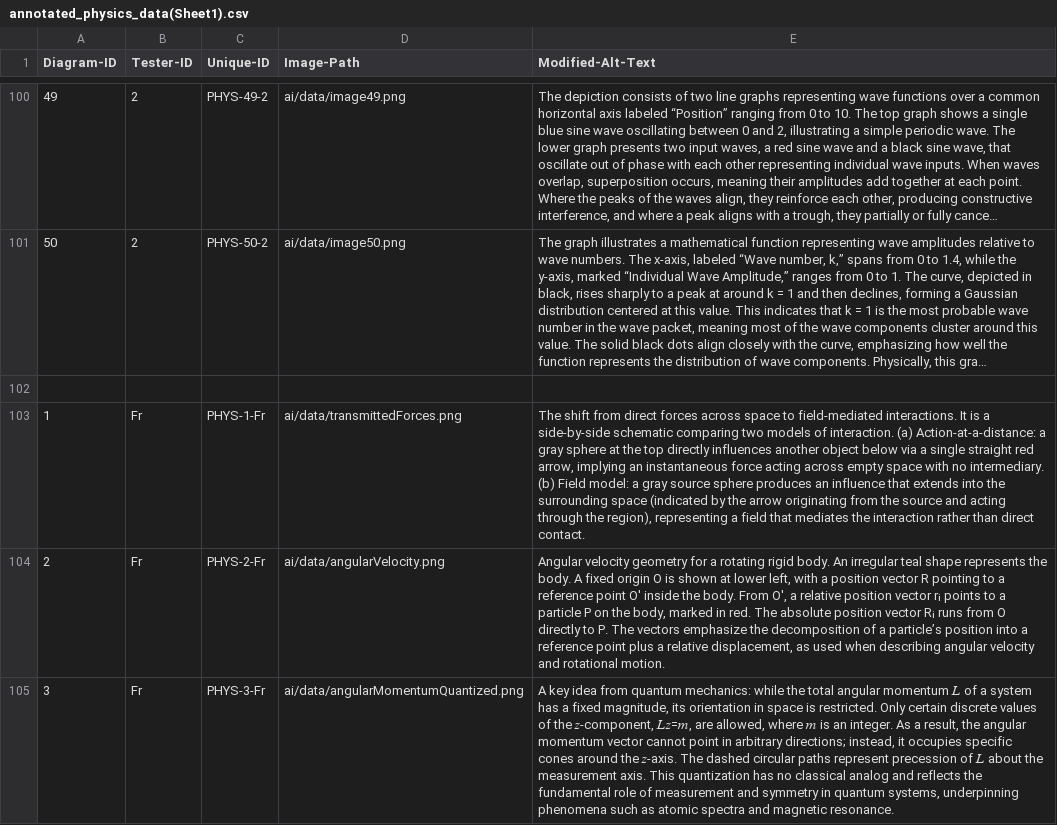
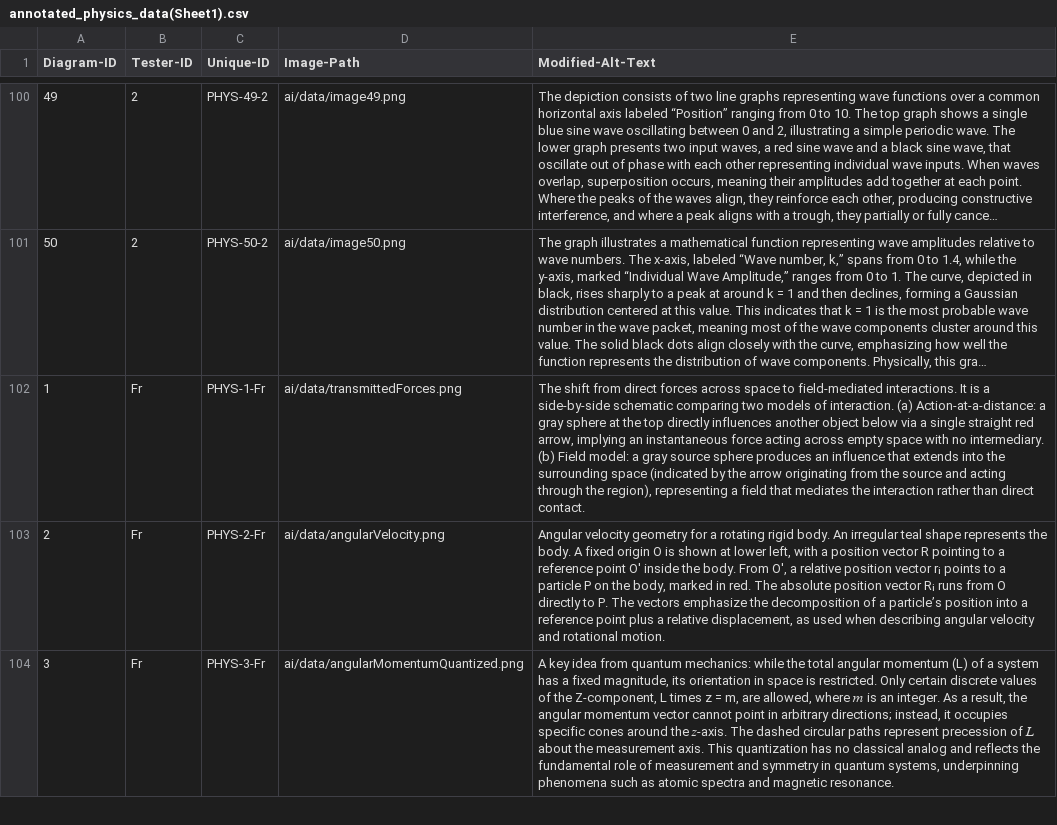
Before and after one commit to 4G06-CAPSTONE-2025/Reading4All, a CSV file: ai/annotations/annotated_physics_data(Sheet1).csv, drawn as a sheet; only a part is shown, gaps mark what is left out; long unchanged cells end in …; removed rows and columns are numbered as before the commit, all else as after; the diff covers the shown part only; the diff names each change by its address in the sheet, - before the commit and + after, or states it on an @@ line.

```diff
--- a/ai/annotations/annotated_physics_data(Sheet1).csv
+++ b/ai/annotations/annotated_physics_data(Sheet1).csv
-row 102: (empty)
-E104 (Modified-Alt-Text): …angular momentum 𝐿 of a system has a fixed magnitude, its orientation in space is restricted. Only certain discrete values of the 𝑧-component, 𝐿𝑧=𝑚, are allowed,…
+E104 (Modified-Alt-Text): …angular momentum (L) of a system has a fixed magnitude, its orientation in space is restricted. Only certain discrete values of the Z-component, L times z = m, are allowed,…
```
Also changed, not shown: 24 edited cells elsewhere in this file.
